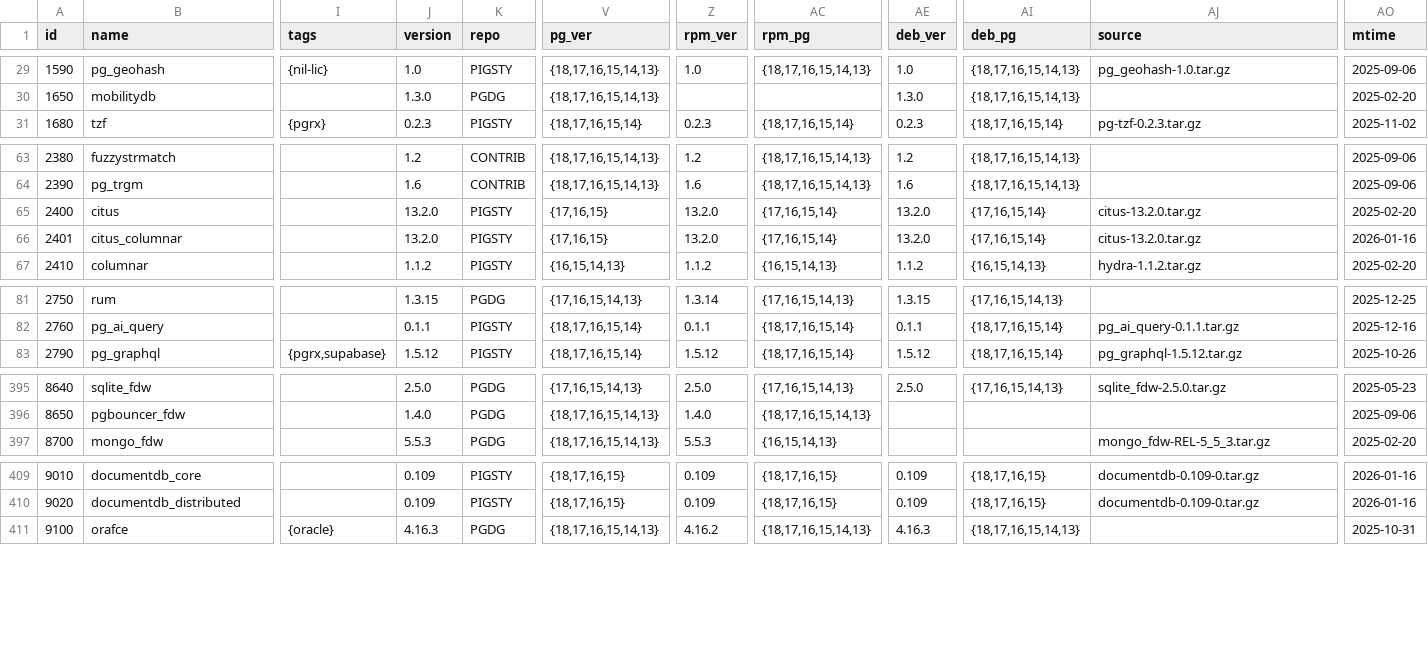
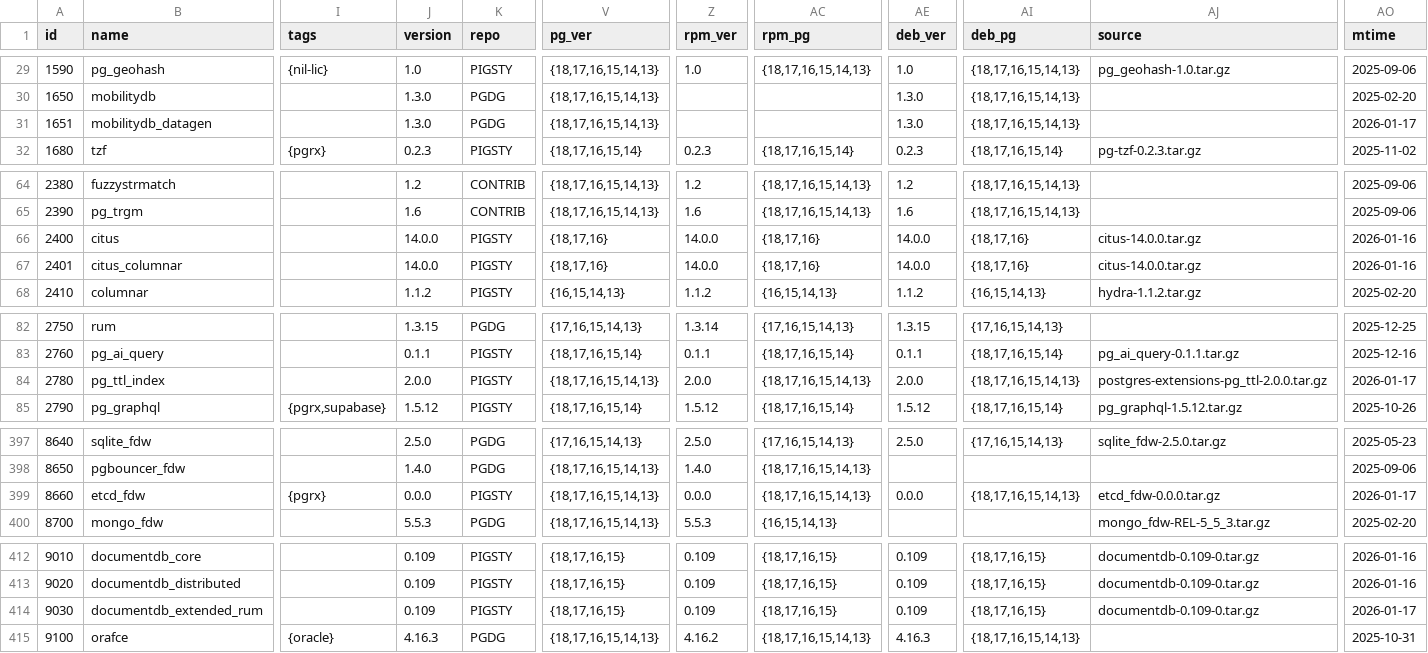
Before and after one commit to pgsty/pig, a CSV file: cli/ext/assets/extension.csv, drawn as a sheet; only a part is shown, gaps mark what is left out; addresses are those after the commit; rows hold the shown columns only; the diff covers the shown part only; the diff names each change by its address in the sheet, - before the commit and + after, or states it on an @@ line.

Commit message:
routine update extension list

```diff
--- a/cli/ext/assets/extension.csv
+++ b/cli/ext/assets/extension.csv
+row 31: 1651 | mobilitydb_datagen |  | 1.3.0 | PGDG | {18,17,16,15,14,13} |  |  | 1.3.0 | {18,17,16,15,14,13} |  | 2026-01-17
-J66:J67 (version): 13.2.0
+J66:J67 (version): 14.0.0
-V66:V67 (pg_ver): {17,16,15}
+V66:V67 (pg_ver): {18,17,16}
-Z66:Z67 (rpm_ver): 13.2.0
+Z66:Z67 (rpm_ver): 14.0.0
-AC66:AC67 (rpm_pg): {17,16,15,14}
+AC66:AC67 (rpm_pg): {18,17,16}
-AE66:AE67 (deb_ver): 13.2.0
+AE66:AE67 (deb_ver): 14.0.0
-AI66:AI67 (deb_pg): {17,16,15,14}
+AI66:AI67 (deb_pg): {18,17,16}
-AJ66:AJ67 (source): citus-13.2.0.tar.gz
+AJ66:AJ67 (source): citus-14.0.0.tar.gz
-AO66 (mtime): 2025-02-20
+AO66 (mtime): 2026-01-16
+row 84: 2780 | pg_ttl_index |  | 2.0.0 | PIGSTY | {18,17,16,15,14,13} | 2.0.0 | {18,17,16,15,14,13} | 2.0.0 | {18,17,16,15,14,13} | postgres-extensions-pg_ttl-2.0.0.tar.gz | 2026-01-17
+row 399: 8660 | etcd_fdw | {pgrx} | 0.0.0 | PIGSTY | {18,17,16,15,14,13} | 0.0.0 | {18,17,16,15,14,13} | 0.0.0 | {18,17,16,15,14,13} | etcd_fdw-0.0.0.tar.gz | 2026-01-17
+row 414: 9030 | documentdb_extended_rum |  | 0.109 | PIGSTY | {18,17,16,15} | 0.109 | {18,17,16,15} | 0.109 | {18,17,16,15} | documentdb-0.109-0.tar.gz | 2026-01-17
```
Also changed, not shown: 18 edited cells elsewhere in this file, 2 other files.
